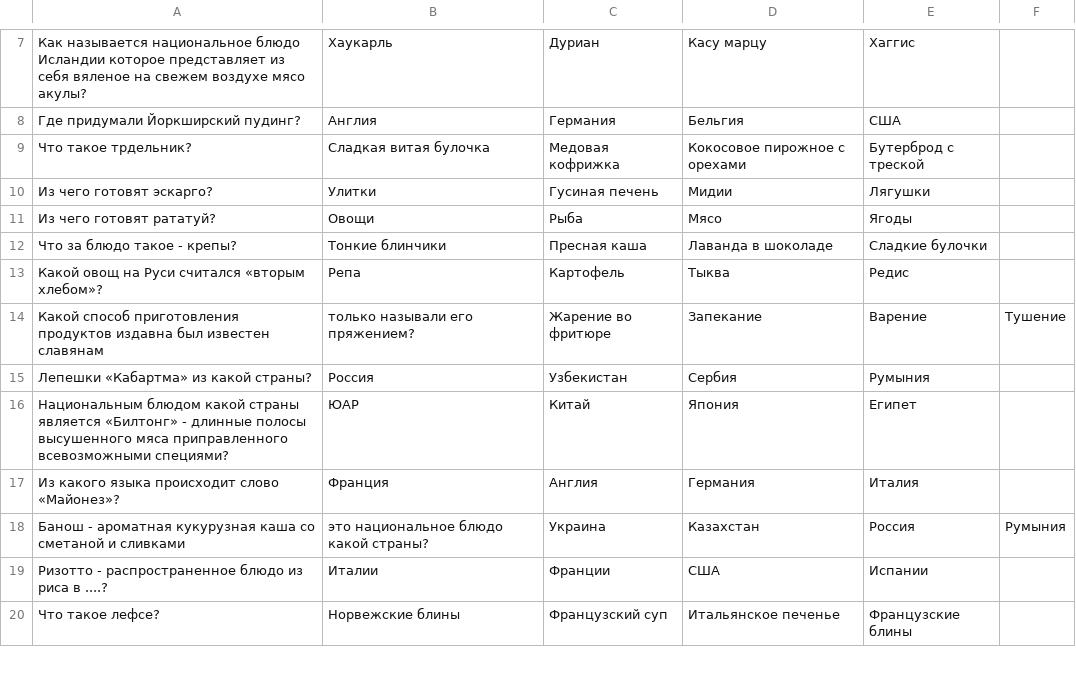
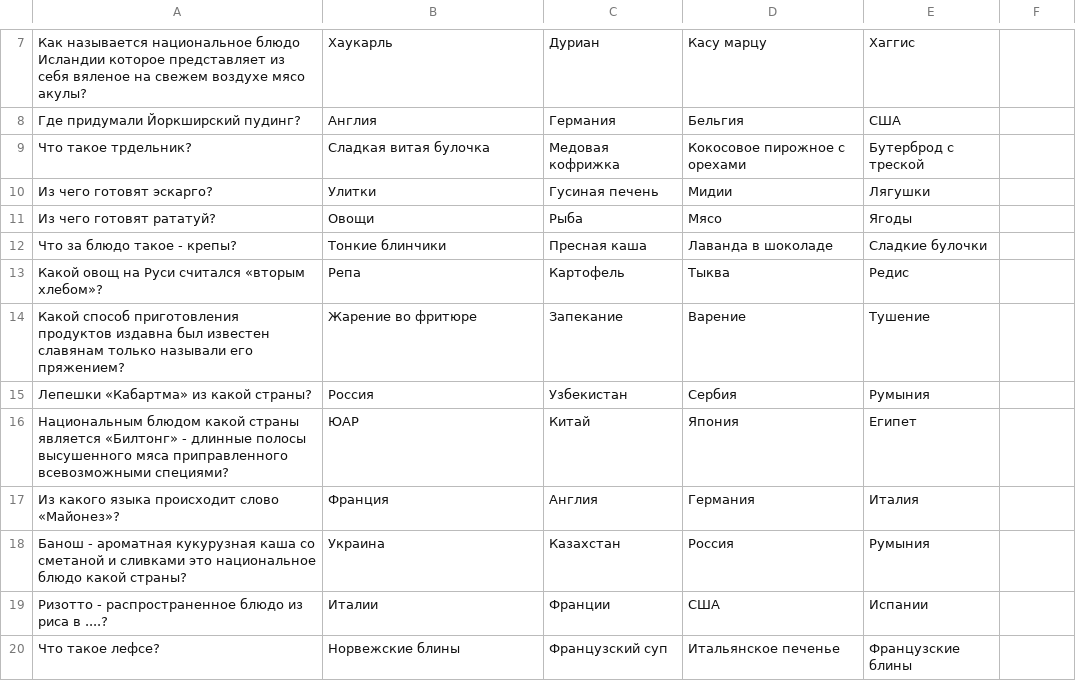
Before and after one commit to anastasiia-a/telegram-bot, a CSV file: static/quiz.csv, drawn as a sheet; only a part is shown, gaps mark what is left out; removed rows and columns are numbered as before the commit, all else as after; the diff names each change by its address in the sheet, - before the commit and + after, or states it on an @@ line.

```diff
--- a/static/quiz.csv
+++ b/static/quiz.csv
-row 14: Какой способ приготовления продуктов издавна был известен славянам | только называли его пряжением? | Жарение во фритюре | Запекание | Варение | Тушение
+row 14: Какой способ приготовления продуктов издавна был известен славянам только называли его пряжением? | Жарение во фритюре | Запекание | Варение | Тушение
-row 18: Банош - ароматная кукурузная каша со сметаной и сливками | это национальное блюдо какой страны? | Украина | Казахстан | Россия | Румыния
+row 18: Банош - ароматная кукурузная каша со сметаной и сливками это национальное блюдо какой страны? | Украина | Казахстан | Россия | Румыния
```
Also changed, not shown: 1 other file.
